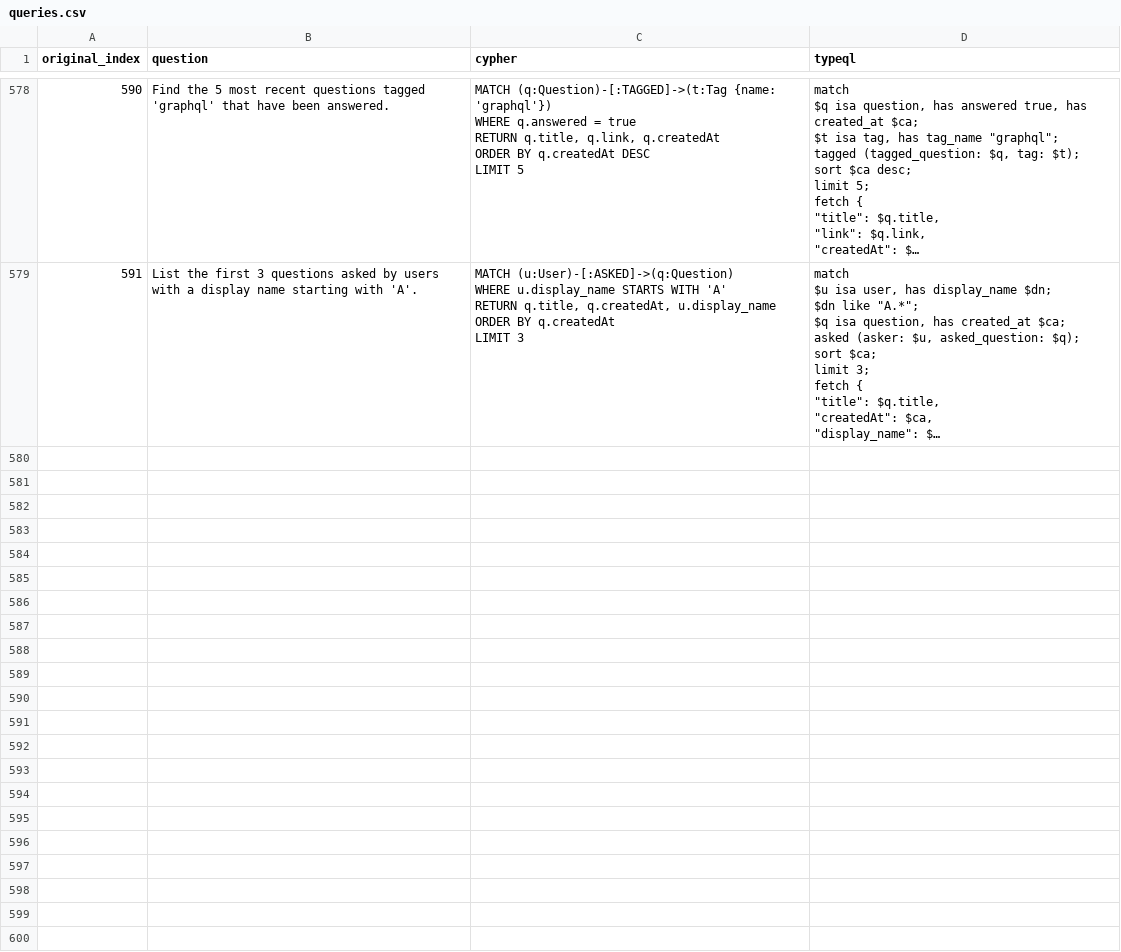
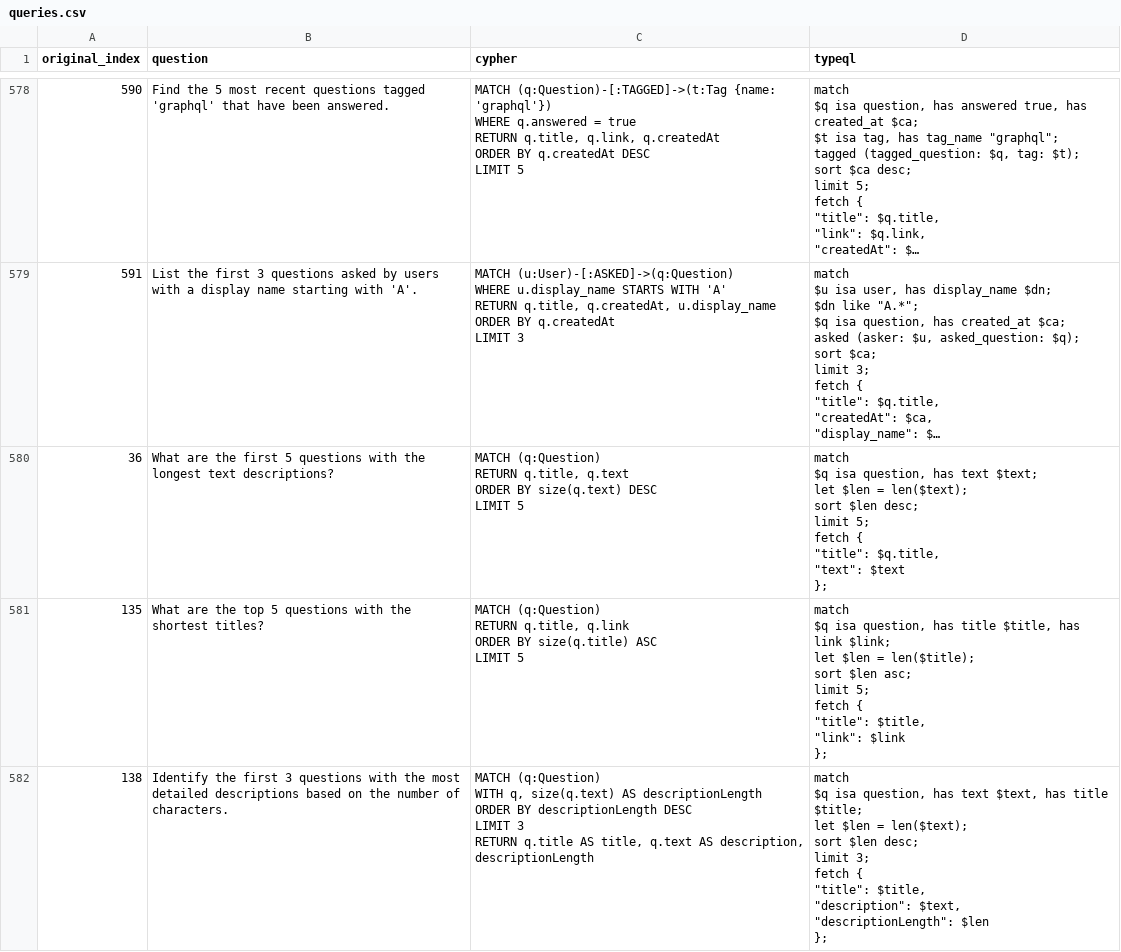
Before and after one commit to flyingsilverfin/text2typeql, a CSV file: dataset/synthetic-2/buzzoverflow/queries.csv, drawn as a sheet; only a part is shown, gaps mark what is left out; long unchanged cells end in …; ↵ is a line break in a cell; the diff covers the shown part only; the diff names each change by its address in the sheet, - before the commit and + after, or states it on an @@ line.

```diff
--- a/dataset/synthetic-2/buzzoverflow/queries.csv
+++ b/dataset/synthetic-2/buzzoverflow/queries.csv
+row 580: 36 | What are the first 5 questions with the longest text descriptions? | MATCH (q:Question) ↵ RETURN q.title, q.text ↵ ORDER BY size(q.text) DESC ↵ LIMIT 5 | match ↵ $q isa question, has text $text; ↵ let $len = len($text); ↵ sort $len desc; ↵ limit 5; ↵ fetch { ↵ "title": $q.title, ↵ "text": $text ↵ };
+row 581: 135 | What are the top 5 questions with the shortest titles? | MATCH (q:Question) ↵ RETURN q.title, q.link ↵ ORDER BY size(q.title) ASC ↵ LIMIT 5 | match ↵ $q isa question, has title $title, has link $link; ↵ let $len = len($title); ↵ sort $len asc; ↵ limit 5; ↵ fetch { ↵ "title": $title, ↵ "link": $link ↵ };
+row 582: 138 | Identify the first 3 questions with the most detailed descriptions based on the number of characters. | MATCH (q:Question) ↵ WITH q, size(q.text) AS descriptionLength ↵ ORDER BY descriptionLength DESC ↵ LIMIT 3 ↵ RETURN q.title AS title, q.text AS description, descriptionLength | match ↵ $q isa question, has text $text, has title $title; ↵ let $len = len($text); ↵ sort $len desc; ↵ limit 3; ↵ fetch { ↵ "title": $title, ↵ "description": $text, ↵ "descriptionLength": $len ↵ };
```
Also changed, not shown: 3 added rows elsewhere in this file, dataset/synthetic-2/buzzoverflow/failed.csv, dataset/synthetic-2/grandstack/queries.csv, 20 other files.
